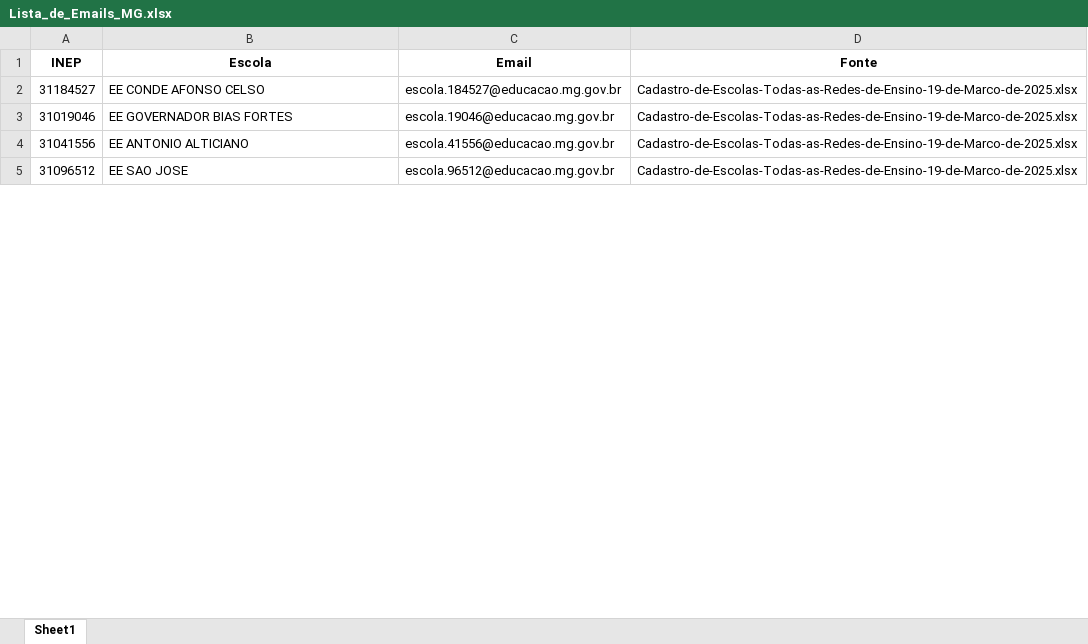
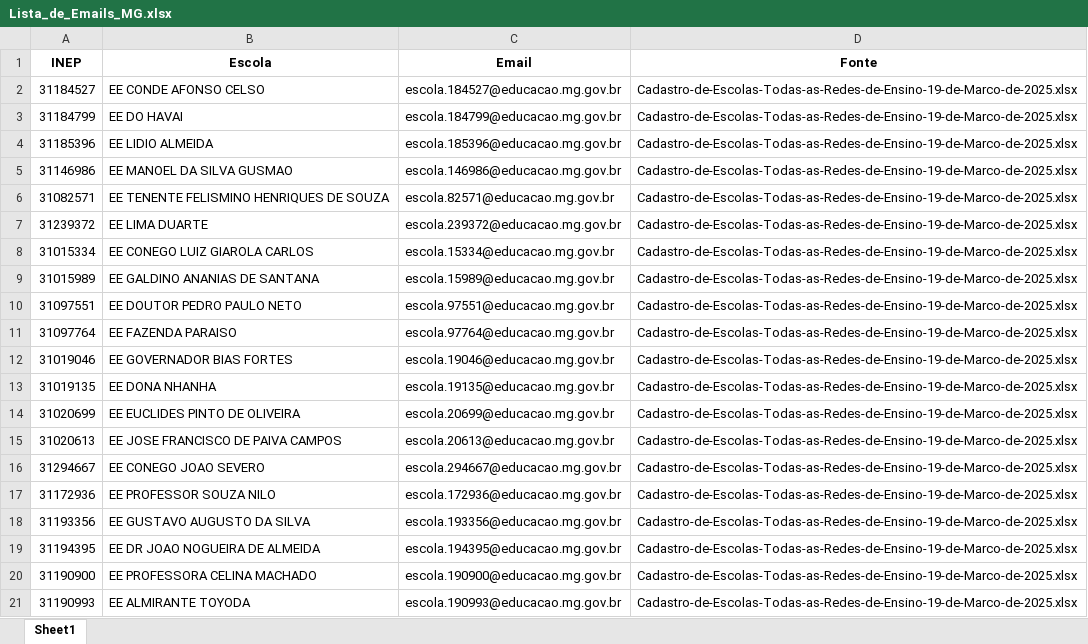
Before and after one commit to JoseeLucass/Extract-Emails, an Excel workbook: Lista_de_Emails_MG.xlsx, sheet Sheet1, drawn as a sheet; only a part is shown; the shorter side is filled out with more unchanged rows; values as stored, in another font and other column widths than the file's, no borders; the diff covers the shown part only; the diff names each change by its address in the sheet, - before the commit and + after, or states it on an @@ line.

```diff
--- a/Lista_de_Emails_MG.xlsx (sheet Sheet1)
+++ b/Lista_de_Emails_MG.xlsx (sheet Sheet1)
+row 3: 31184799 | EE DO HAVAI | escola.184799@educacao.mg.gov.br | Cadastro-de-Escolas-Todas-as-Redes-de-Ensino-19-de-Marco-de-2025.xlsx
+row 4: 31185396 | EE LIDIO ALMEIDA | escola.185396@educacao.mg.gov.br | Cadastro-de-Escolas-Todas-as-Redes-de-Ensino-19-de-Marco-de-2025.xlsx
+row 5: 31146986 | EE MANOEL DA SILVA GUSMAO | escola.146986@educacao.mg.gov.br | Cadastro-de-Escolas-Todas-as-Redes-de-Ensino-19-de-Marco-de-2025.xlsx
+row 6: 31082571 | EE TENENTE FELISMINO HENRIQUES DE SOUZA | escola.82571@educacao.mg.gov.br | Cadastro-de-Escolas-Todas-as-Redes-de-Ensino-19-de-Marco-de-2025.xlsx
+row 7: 31239372 | EE LIMA DUARTE | escola.239372@educacao.mg.gov.br | Cadastro-de-Escolas-Todas-as-Redes-de-Ensino-19-de-Marco-de-2025.xlsx
+row 8: 31015334 | EE CONEGO LUIZ GIAROLA CARLOS | escola.15334@educacao.mg.gov.br | Cadastro-de-Escolas-Todas-as-Redes-de-Ensino-19-de-Marco-de-2025.xlsx
+row 9: 31015989 | EE GALDINO ANANIAS DE SANTANA | escola.15989@educacao.mg.gov.br | Cadastro-de-Escolas-Todas-as-Redes-de-Ensino-19-de-Marco-de-2025.xlsx
+row 10: 31097551 | EE DOUTOR PEDRO PAULO NETO | escola.97551@educacao.mg.gov.br | Cadastro-de-Escolas-Todas-as-Redes-de-Ensino-19-de-Marco-de-2025.xlsx
+row 11: 31097764 | EE FAZENDA PARAISO | escola.97764@educacao.mg.gov.br | Cadastro-de-Escolas-Todas-as-Redes-de-Ensino-19-de-Marco-de-2025.xlsx
+row 13: 31019135 | EE DONA NHANHA | escola.19135@educacao.mg.gov.br | Cadastro-de-Escolas-Todas-as-Redes-de-Ensino-19-de-Marco-de-2025.xlsx
+row 14: 31020699 | EE EUCLIDES PINTO DE OLIVEIRA | escola.20699@educacao.mg.gov.br | Cadastro-de-Escolas-Todas-as-Redes-de-Ensino-19-de-Marco-de-2025.xlsx
+row 15: 31020613 | EE JOSE FRANCISCO DE PAIVA CAMPOS | escola.20613@educacao.mg.gov.br | Cadastro-de-Escolas-Todas-as-Redes-de-Ensino-19-de-Marco-de-2025.xlsx
+row 16: 31294667 | EE CONEGO JOAO SEVERO | escola.294667@educacao.mg.gov.br | Cadastro-de-Escolas-Todas-as-Redes-de-Ensino-19-de-Marco-de-2025.xlsx
+row 17: 31172936 | EE PROFESSOR SOUZA NILO | escola.172936@educacao.mg.gov.br | Cadastro-de-Escolas-Todas-as-Redes-de-Ensino-19-de-Marco-de-2025.xlsx
+row 18: 31193356 | EE GUSTAVO AUGUSTO DA SILVA | escola.193356@educacao.mg.gov.br | Cadastro-de-Escolas-Todas-as-Redes-de-Ensino-19-de-Marco-de-2025.xlsx
+row 19: 31194395 | EE DR JOAO NOGUEIRA DE ALMEIDA | escola.194395@educacao.mg.gov.br | Cadastro-de-Escolas-Todas-as-Redes-de-Ensino-19-de-Marco-de-2025.xlsx
+row 20: 31190900 | EE PROFESSORA CELINA MACHADO | escola.190900@educacao.mg.gov.br | Cadastro-de-Escolas-Todas-as-Redes-de-Ensino-19-de-Marco-de-2025.xlsx
+row 21: 31190993 | EE ALMIRANTE TOYODA | escola.190993@educacao.mg.gov.br | Cadastro-de-Escolas-Todas-as-Redes-de-Ensino-19-de-Marco-de-2025.xlsx
```
Also changed, not shown: 163 added rows elsewhere in this sheet, 1 other file.
